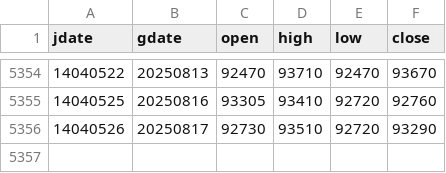
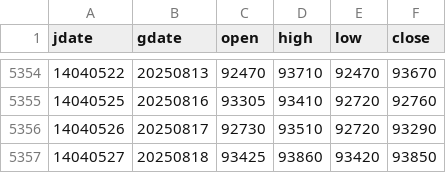
Before and after one commit to m-ahmadi/dollar, a CSV file: data/dollar.csv, drawn as a sheet; only a part is shown, gaps mark what is left out.

Commit message:
data update

```diff
--- a/data/dollar.csv
+++ b/data/dollar.csv
@@ -5356 +5356,2 @@ jdate,gdate,open,high,low,close
 14040526,20250817,92730,93510,92720,93290
+14040527,20250818,93425,93860,93420,93850
```
Also changed, not shown: 5 other files.
